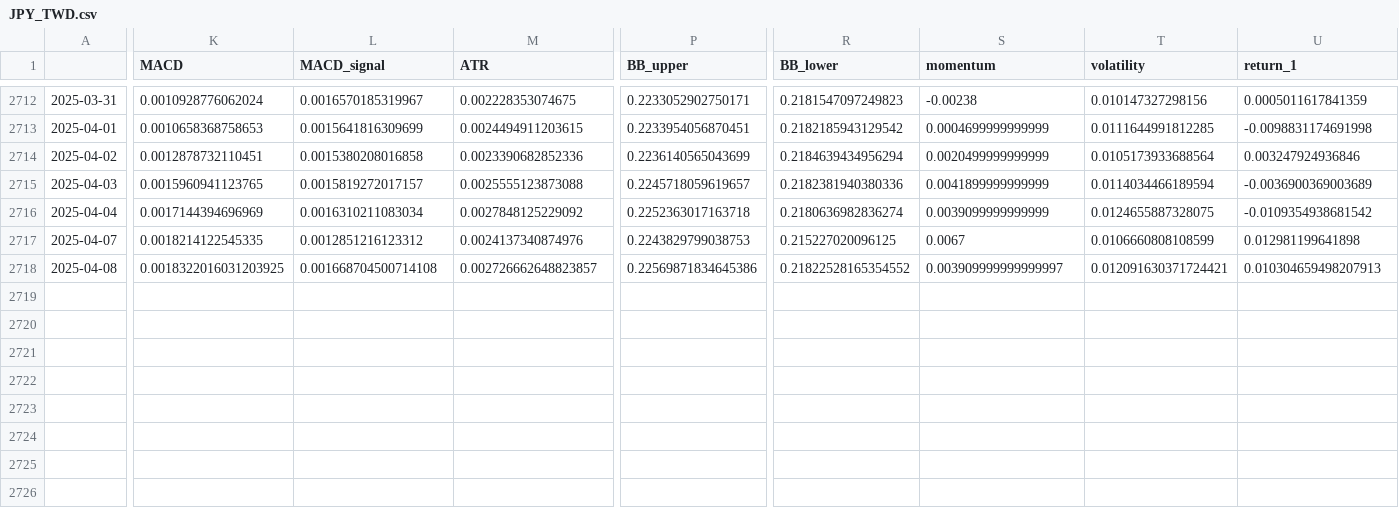
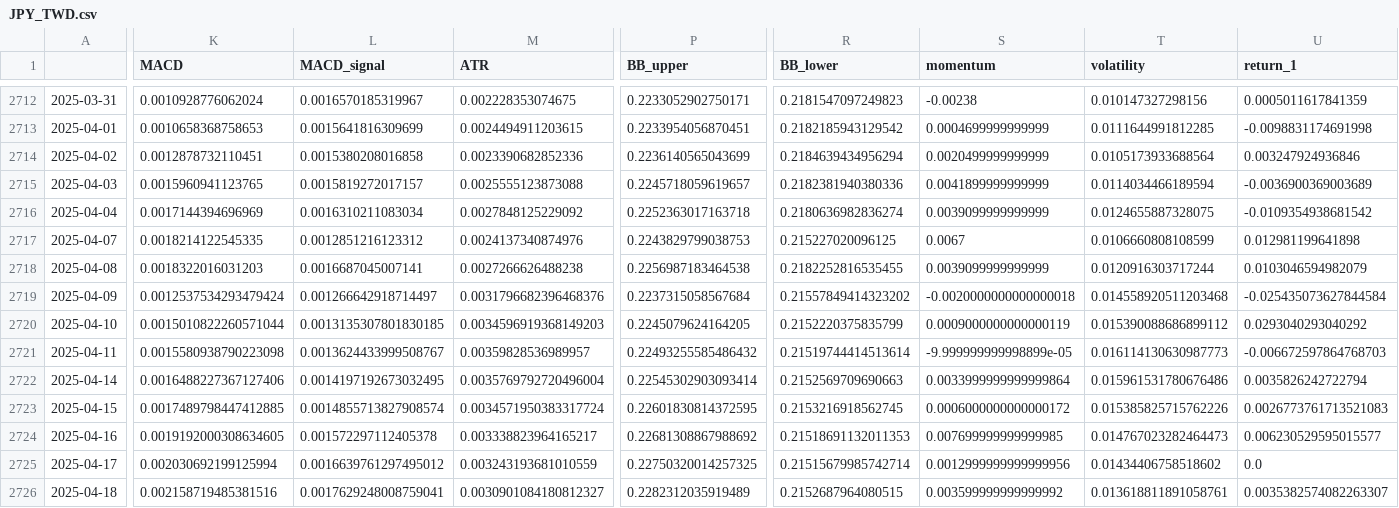
Before and after one commit to htseng2/TradeNotifier, a CSV file: Alpha_Vantage_Data/JPY_TWD.csv, drawn as a sheet; only a part is shown, gaps mark what is left out; rows hold the shown columns only; the diff covers the shown part only; the diff names each change by its address in the sheet, - before the commit and + after, or states it on an @@ line.

```diff
--- a/Alpha_Vantage_Data/JPY_TWD.csv
+++ b/Alpha_Vantage_Data/JPY_TWD.csv
-K2718 (MACD): 0.0018322016031203925
+K2718 (MACD): 0.0018322016031203
-L2718 (MACD_signal): 0.001668704500714108
+L2718 (MACD_signal): 0.0016687045007141
-M2718 (ATR): 0.002726662648823857
+M2718 (ATR): 0.0027266626488238
-P2718 (BB_upper): 0.22569871834645386
+P2718 (BB_upper): 0.2256987183464538
-R2718 (BB_lower): 0.21822528165354552
+R2718 (BB_lower): 0.2182252816535455
-S2718 (momentum): 0.003909999999999997
+S2718 (momentum): 0.0039099999999999
-T2718 (volatility): 0.012091630371724421
+T2718 (volatility): 0.0120916303717244
-U2718 (return_1): 0.010304659498207913
+U2718 (return_1): 0.0103046594982079
+row 2719: 2025-04-09 | 0.0012537534293479424 | 0.001266642918714497 | 0.0031796682396468376 | 0.2237315058567684 | 0.21557849414323202 | -0.0020000000000000018 | 0.014558920511203468 | -0.025435073627844584
+row 2720: 2025-04-10 | 0.0015010822260571044 | 0.0013135307801830185 | 0.0034596919368149203 | 0.2245079624164205 | 0.2152220375835799 | 0.0009000000000000119 | 0.015390088686899112 | 0.0293040293040292
+row 2721: 2025-04-11 | 0.0015580938790223098 | 0.0013624433999508767 | 0.00359828536989957 | 0.22493255585486432 | 0.21519744414513614 | -9.999999999998899e-05 | 0.016114130630987773 | -0.006672597864768703
+row 2722: 2025-04-14 | 0.0016488227367127406 | 0.0014197192673032495 | 0.0035769792720496004 | 0.22545302903093414 | 0.2152569709690663 | 0.0033999999999999864 | 0.015961531780676486 | 0.0035826242722794
+row 2723: 2025-04-15 | 0.0017489798447412885 | 0.0014855713827908574 | 0.0034571950383317724 | 0.22601830814372595 | 0.2153216918562745 | 0.0006000000000000172 | 0.015385825715762226 | 0.0026773761713521083
+row 2724: 2025-04-16 | 0.0019192000308634605 | 0.001572297112405378 | 0.003338823964165217 | 0.22681308867988692 | 0.21518691132011353 | 0.007699999999999985 | 0.014767023282464473 | 0.006230529595015577
+row 2725: 2025-04-17 | 0.002030692199125994 | 0.0016639761297495012 | 0.003243193681010559 | 0.22750320014257325 | 0.21515679985742714 | 0.0012999999999999956 | 0.01434406758518602 | 0.0
+row 2726: 2025-04-18 | 0.002158719485381516 | 0.0017629248008759041 | 0.0030901084180812327 | 0.2282312035919489 | 0.2152687964080515 | 0.003599999999999992 | 0.013618811891058761 | 0.0035382574082263307
```
Also changed, not shown: 4 edited cells elsewhere in this file, Alpha_Vantage_Data/AUD_TWD.csv, Alpha_Vantage_Data/EUR_TWD.csv, 4 other files.
